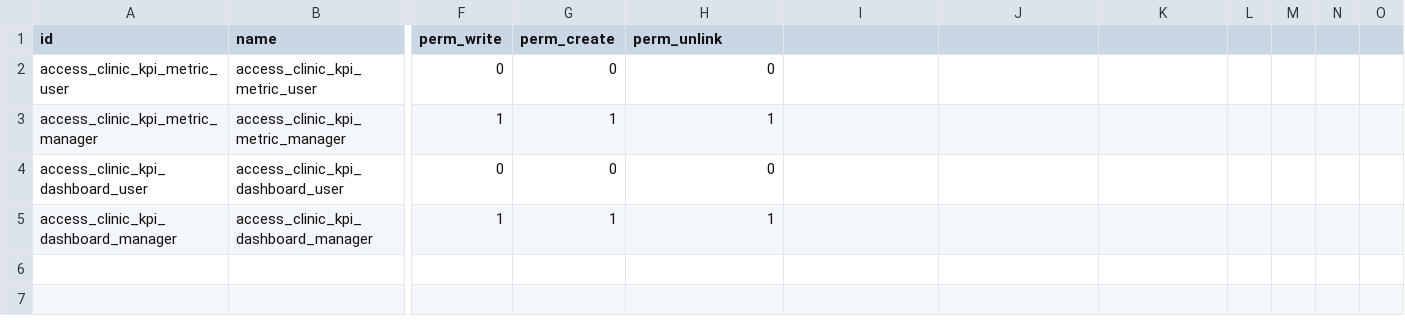
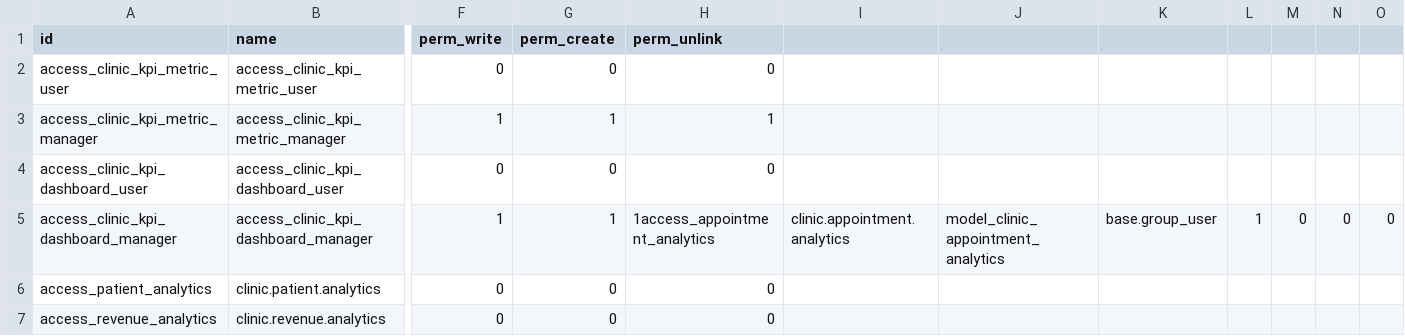
Before and after one commit to SDJAIM/custom_addons19, a CSV file: clinic_kpis/security/ir.model.access.csv, drawn as a sheet; only a part is shown, gaps mark what is left out; rows hold the shown columns only; the diff names each change by its address in the sheet, - before the commit and + after, or states it on an @@ line.

Commit message:
feat: Add WhatsApp integration wizards for sending messages and broadcasting campaigns
- Implemented `send_whatsapp_wizard` for sending messages to patients and staff.
- Created `broadcast_wizard` for sending bulk messages based on recipient filters.
- Updated `__init__.py` to include new wizards.

fix: Update send_whatsapp_wizard_views.xml to use list view for template variables

- Changed `<tree>` to `<list>` for better usability in `send_whatsapp_wizard_views.xml`.

chore: Refactor clinic_kpis module manifest and views

- Cleaned up `__manifest__.py` for better readability and organization.
- Added `dashboard_views.xml` for KPI dashboard layout.

feat: Add appointment rescheduling and follow-up wizards

- Created `appointment_reschedule.py` for rescheduling appointments with validation.
- Implemented `follow_up_wizard.py` to facilitate follow-up appointment creation.

feat: Enhance dental chart views and functionality

- Added `dental_chart_views.xml` for managing dental charts with interactive components.

fix: Update security access for new models in clinic_kpis and clinic_prescription

- Modified `ir.model.access.csv` to include access rights for new models.

style: Clean up clinic_theme manifest and assets

- Updated `__manifest__.py` to improve formatting and organization of assets.
- Commented out unused assets to prevent compilation errors.

feat: Implement appointment booking form and success page in web module

- Added `booking_templates.xml` for appointment booking functionality in the web interface.

```diff
--- a/clinic_kpis/security/ir.model.access.csv
+++ b/clinic_kpis/security/ir.model.access.csv
-H5 (perm_unlink): 1
+H5 (perm_unlink): 1access_appointment_analytics
-I5: (empty)
+I5: clinic.appointment.analytics
-J5: (empty)
+J5: model_clinic_appointment_analytics
-K5: (empty)
+K5: base.group_user
-L5: (empty)
+L5: 1
-M5: (empty)
+M5: 0
-N5: (empty)
+N5: 0
-O5: (empty)
+O5: 0
+row 6: access_patient_analytics | clinic.patient.analytics | 0 | 0 | 0
+row 7: access_revenue_analytics | clinic.revenue.analytics | 0 | 0 | 0
```
Also changed, not shown: clinic_appointment_core/security/ir.model.access.csv, clinic_appointment_web/security/ir.model.access.csv, 41 other files.
